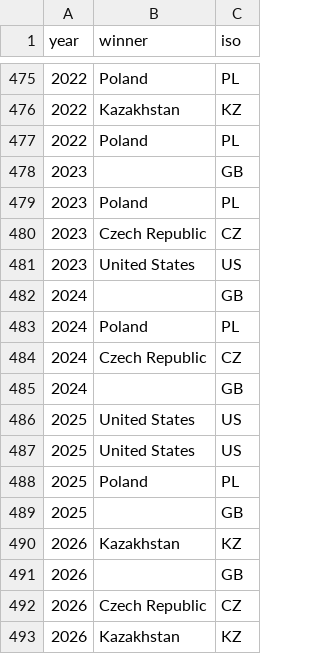
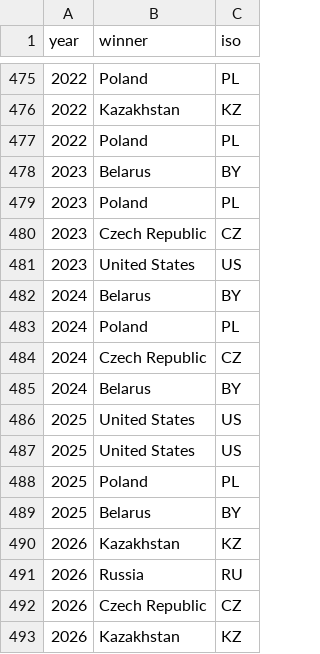
Before and after one commit to clementia31/statlas, a CSV file: data/seeds/sport/tennis-grand-slam-women-winners.csv, drawn as a sheet; only a part is shown, gaps mark what is left out.

```diff
--- a/data/seeds/sport/tennis-grand-slam-women-winners.csv
+++ b/data/seeds/sport/tennis-grand-slam-women-winners.csv
@@ -477,3 +477,3 @@ year,winner,iso
 2022,Poland,PL
-2023,,GB
+2023,Belarus,BY
 2023,Poland,PL
@@ -481,6 +481,6 @@ year,winner,iso
 2023,United States,US
-2024,,GB
+2024,Belarus,BY
 2024,Poland,PL
 2024,Czech Republic,CZ
-2024,,GB
+2024,Belarus,BY
 2025,United States,US
@@ -488,5 +488,5 @@ year,winner,iso
 2025,Poland,PL
-2025,,GB
+2025,Belarus,BY
 2026,Kazakhstan,KZ
-2026,,GB
+2026,Russia,RU
 2026,Czech Republic,CZ
```
Also changed, not shown: 6 other files.
